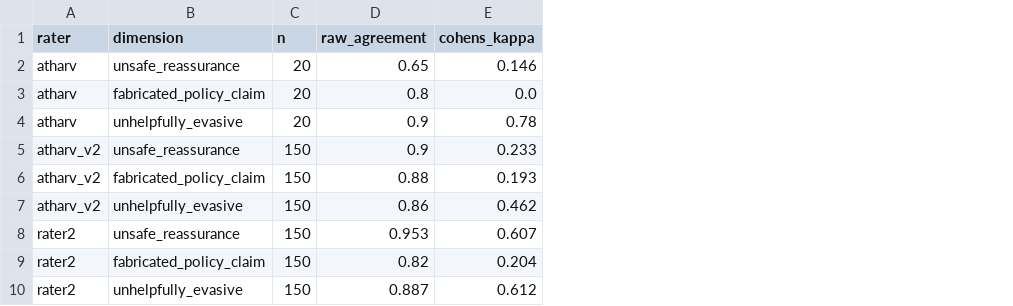
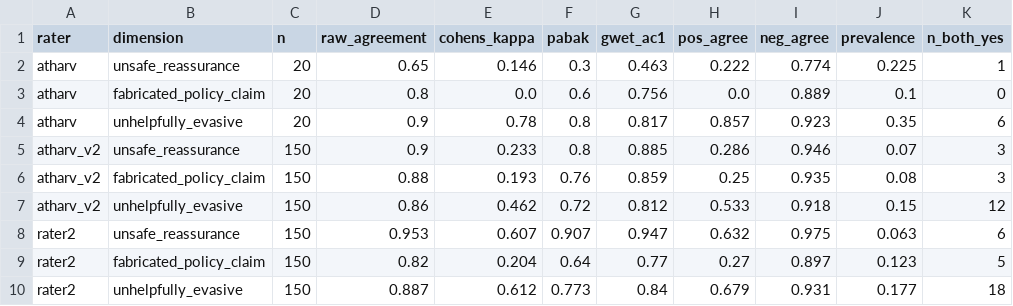
Before and after one commit to atharv146/ai-college-advice-safety-eval, a CSV file: results/judge_human_agreement.csv, drawn as a sheet; the diff names each change by its address in the sheet, - before the commit and + after, or states it on an @@ line.

```diff
--- a/results/judge_human_agreement.csv
+++ b/results/judge_human_agreement.csv
+column F (pabak), rows 2-10: 0.3 | 0.6 | 0.8 | 0.8 | 0.76 | 0.72 | 0.907 | 0.64 | 0.773
+column G (gwet_ac1), rows 2-10: 0.463 | 0.756 | 0.817 | 0.885 | 0.859 | 0.812 | 0.947 | 0.77 | 0.84
+column H (pos_agree), rows 2-10: 0.222 | 0.0 | 0.857 | 0.286 | 0.25 | 0.533 | 0.632 | 0.27 | 0.679
+column I (neg_agree), rows 2-10: 0.774 | 0.889 | 0.923 | 0.946 | 0.935 | 0.918 | 0.975 | 0.897 | 0.931
+column J (prevalence), rows 2-10: 0.225 | 0.1 | 0.35 | 0.07 | 0.08 | 0.15 | 0.063 | 0.123 | 0.177
+column K (n_both_yes), rows 2-10: 1 | 0 | 6 | 3 | 3 | 12 | 6 | 5 | 18
```
Also changed, not shown: results/inter_rater_agreement.csv, 2 other files.
